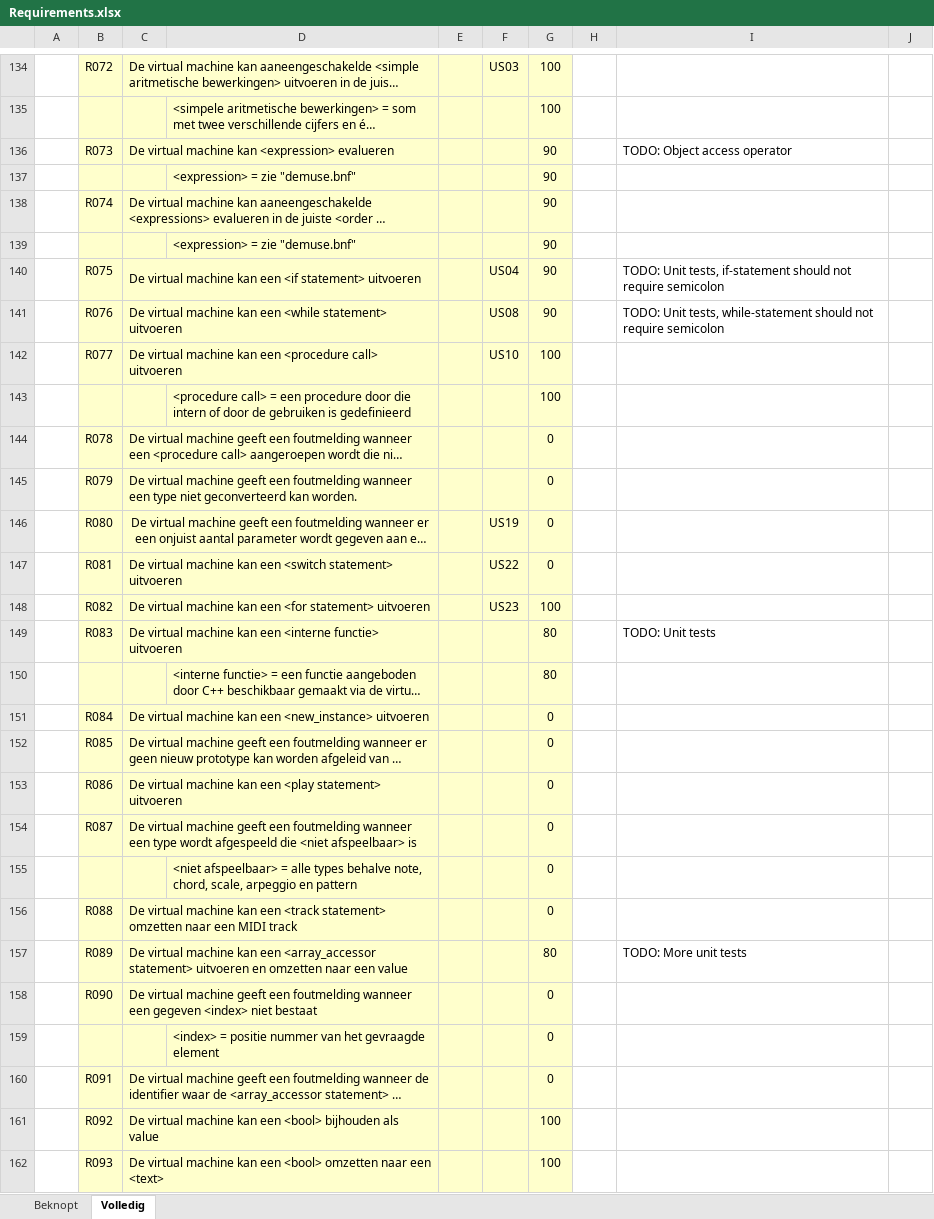
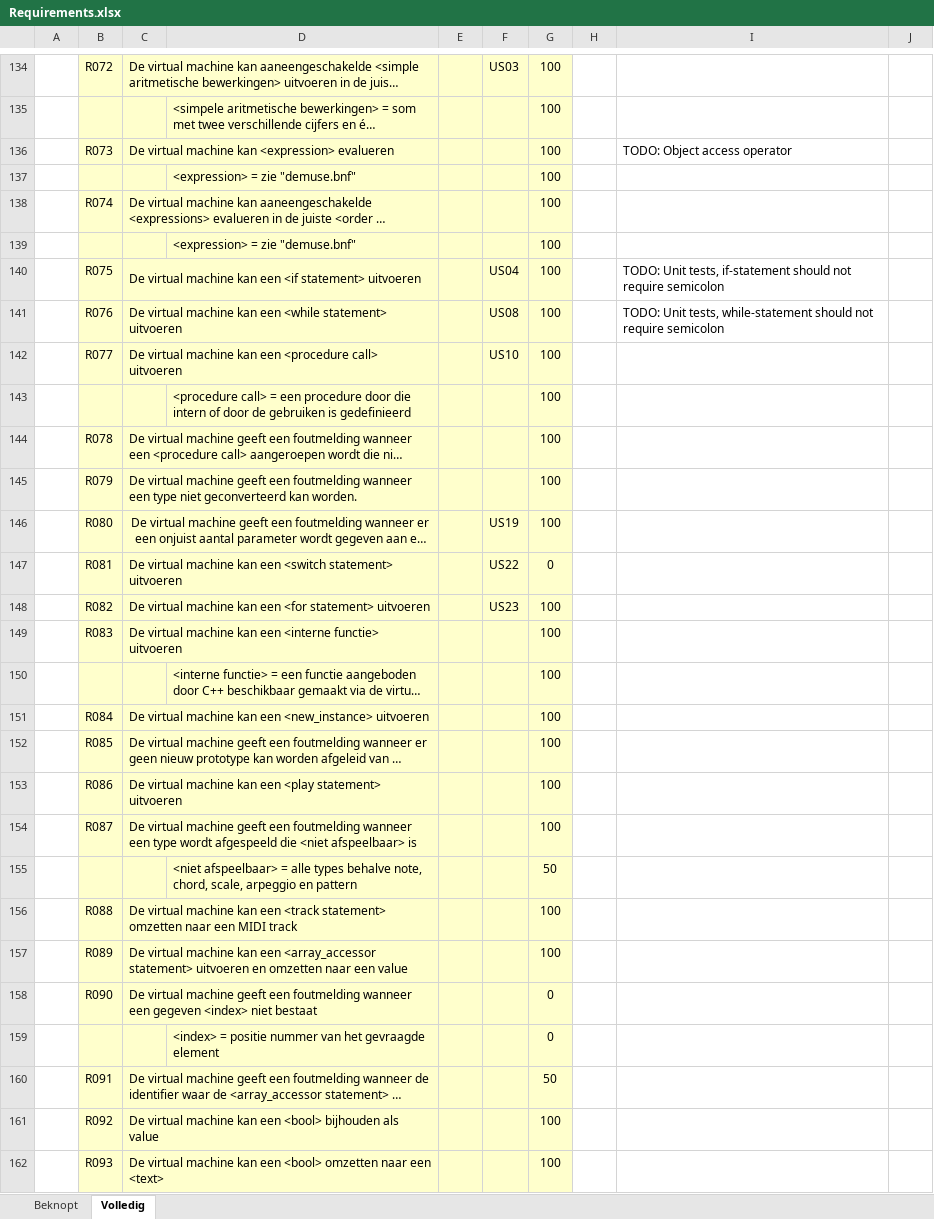
Before and after one commit to mrombout/DEMUSE, an Excel workbook: docs/Requirements.xlsx, sheet Volledig, drawn as a sheet; only a part is shown, gaps mark what is left out; long unchanged cells end in …; values as stored, in another font and other column widths than the file's, no borders; charts and pictures and conditional formats not drawn; the diff covers the shown part only; the diff names each change by its address in the sheet, - before the commit and + after, or states it on an @@ line.

```diff
--- a/docs/Requirements.xlsx (sheet Volledig)
+++ b/docs/Requirements.xlsx (sheet Volledig)
-G136:G141: 90
+G136:G141: 100
-G144:G146: 0
+G144:G146: 100
-G149:G150: 80
+G149:G150: 100
-I149: TODO: Unit tests
+I149: (empty)
-G151:G154: 0
+G151:G154: 100
-G155: 0
+G155: 50
-G156: 0
+G156: 100
-G157: 80
+G157: 100
-I157: TODO: More unit tests
+I157: (empty)
-G160: 0
+G160: 50
```
Also changed, not shown: 51 added rows, 51 removed rows and 88 edited cells elsewhere in this sheet, 46 other files.
